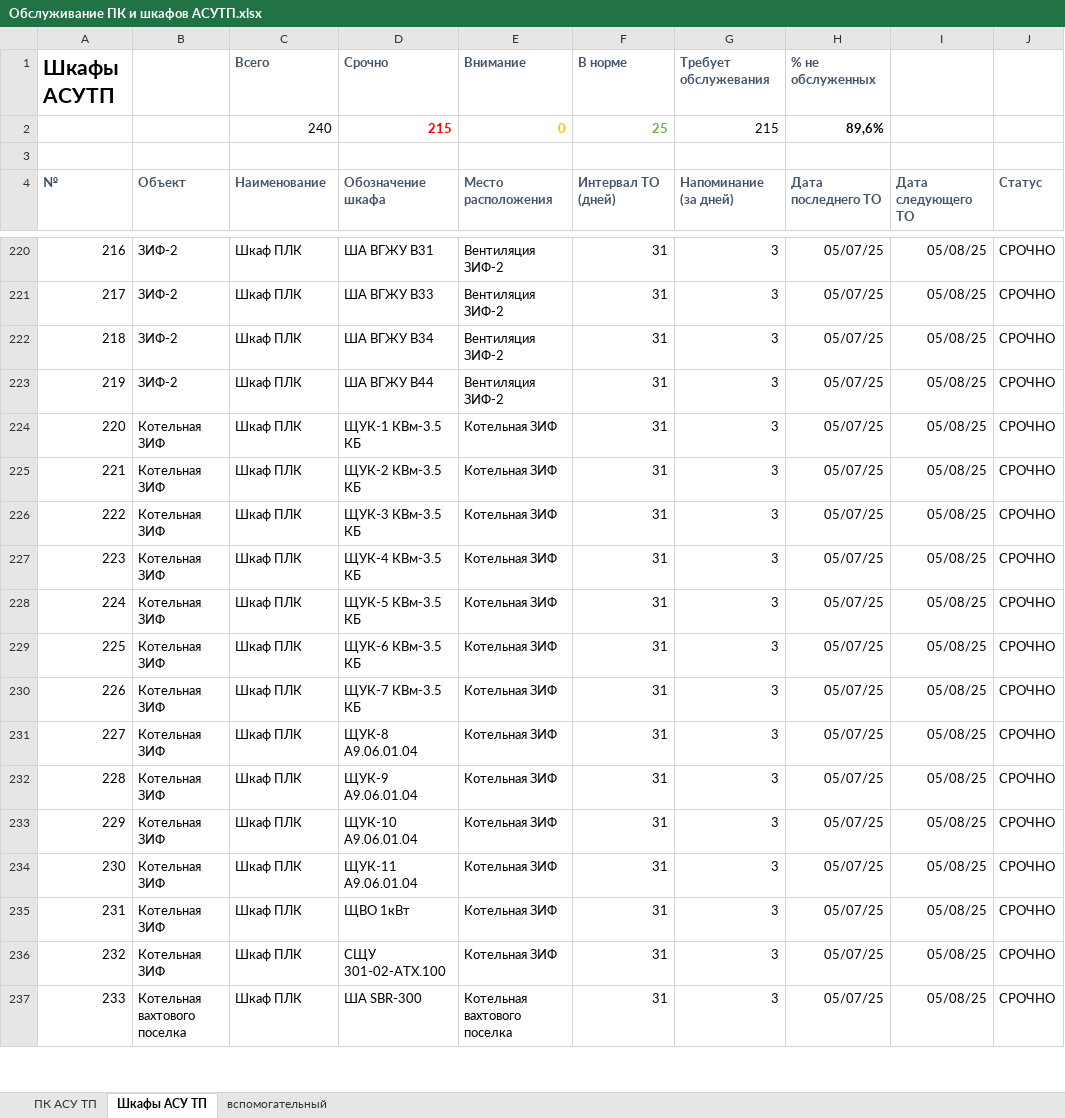
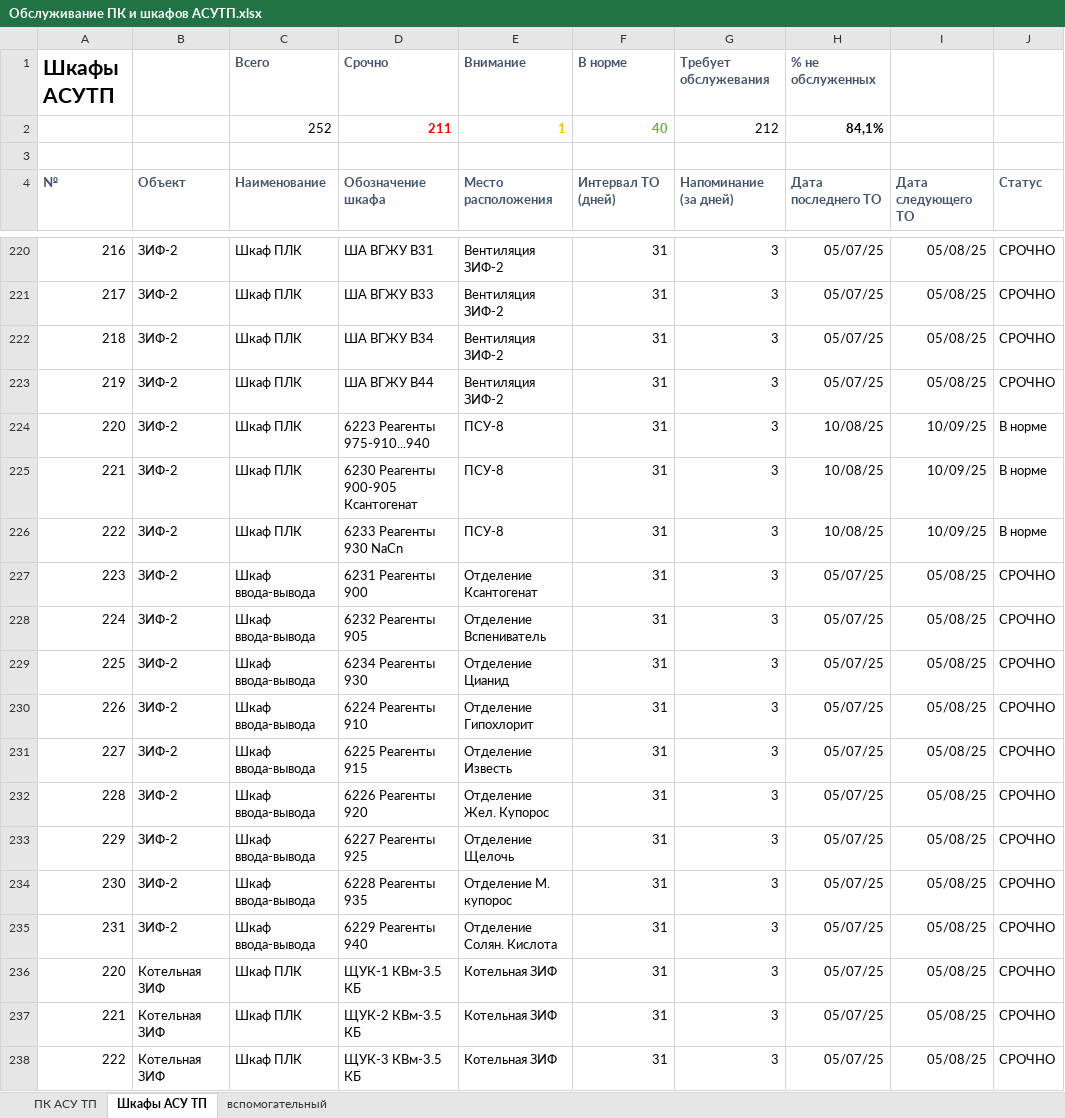
Before and after one commit to SemonoffArt/maintenance_alert, an Excel workbook: Обслуживание ПК и шкафов АСУТП.xlsx, sheet Шкафы АСУ ТП, drawn as a sheet; only a part is shown, gaps mark what is left out; the shorter side is filled out with more unchanged rows; values as stored, in another font and other column widths than the file's, no borders; charts and pictures and conditional formats not drawn; removed rows and columns are numbered as before the commit, all else as after; the diff covers the shown part only; the diff names each change by its address in the sheet, - before the commit and + after, or states it on an @@ line.

```diff
--- a/Обслуживание ПК и шкафов АСУТП.xlsx (sheet Шкафы АСУ ТП)
+++ b/Обслуживание ПК и шкафов АСУТП.xlsx (sheet Шкафы АСУ ТП)
-row 2:  |  | 240 | 215 | 0 | 25 | 215 | 89,6%
+row 2:  |  | 252 | 211 | 1 | 40 | 212 | 84,1%
+row 224: 220 | ЗИФ-2 | Шкаф ПЛК | 6223 Реагенты 975-910...940 | ПСУ-8 | 31 | 3 | 10/08/25 | 10/09/25 | В норме
+row 225: 221 | ЗИФ-2 | Шкаф ПЛК | 6230 Реагенты 900-905 Ксантогенат | ПСУ-8 | 31 | 3 | 10/08/25 | 10/09/25 | В норме
+row 226: 222 | ЗИФ-2 | Шкаф ПЛК | 6233 Реагенты 930 NaCn | ПСУ-8 | 31 | 3 | 10/08/25 | 10/09/25 | В норме
+row 227: 223 | ЗИФ-2 | Шкаф ввода-вывода | 6231 Реагенты 900 | Отделение Ксантогенат | 31 | 3 | 05/07/25 | 05/08/25 | СРОЧНО
+row 228: 224 | ЗИФ-2 | Шкаф ввода-вывода | 6232 Реагенты 905 | Отделение Вспениватель | 31 | 3 | 05/07/25 | 05/08/25 | СРОЧНО
+row 229: 225 | ЗИФ-2 | Шкаф ввода-вывода | 6234 Реагенты 930 | Отделение Цианид | 31 | 3 | 05/07/25 | 05/08/25 | СРОЧНО
+row 230: 226 | ЗИФ-2 | Шкаф ввода-вывода | 6224 Реагенты 910 | Отделение Гипохлорит | 31 | 3 | 05/07/25 | 05/08/25 | СРОЧНО
+row 231: 227 | ЗИФ-2 | Шкаф ввода-вывода | 6225 Реагенты 915 | Отделение Известь | 31 | 3 | 05/07/25 | 05/08/25 | СРОЧНО
+row 232: 228 | ЗИФ-2 | Шкаф ввода-вывода | 6226 Реагенты 920 | Отделение Жел. Купорос | 31 | 3 | 05/07/25 | 05/08/25 | СРОЧНО
+row 233: 229 | ЗИФ-2 | Шкаф ввода-вывода | 6227 Реагенты 925 | Отделение Щелочь | 31 | 3 | 05/07/25 | 05/08/25 | СРОЧНО
+row 234: 230 | ЗИФ-2 | Шкаф ввода-вывода | 6228 Реагенты 935 | Отделение М. купорос | 31 | 3 | 05/07/25 | 05/08/25 | СРОЧНО
+row 235: 231 | ЗИФ-2 | Шкаф ввода-вывода | 6229 Реагенты 940 | Отделение Солян. Кислота | 31 | 3 | 05/07/25 | 05/08/25 | СРОЧНО
```
Also changed, not shown: 40 edited cells elsewhere in this sheet, formulas that keep their value, charts or pictures, 3 other files.
